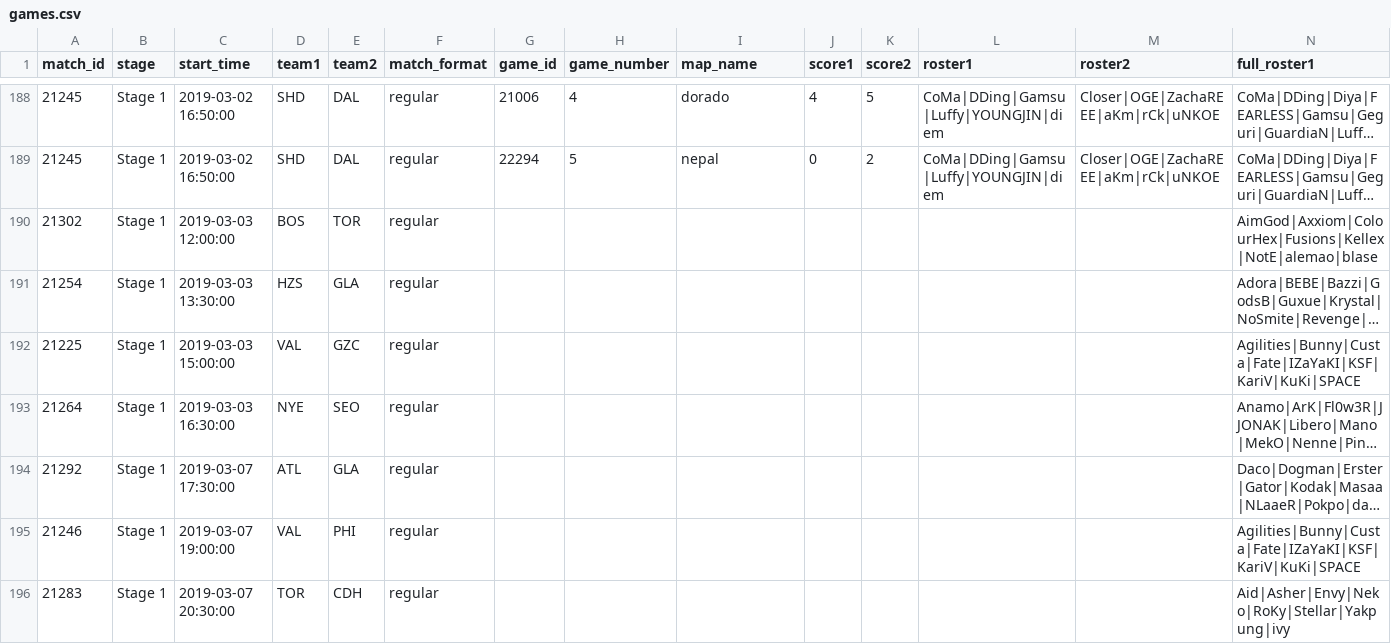
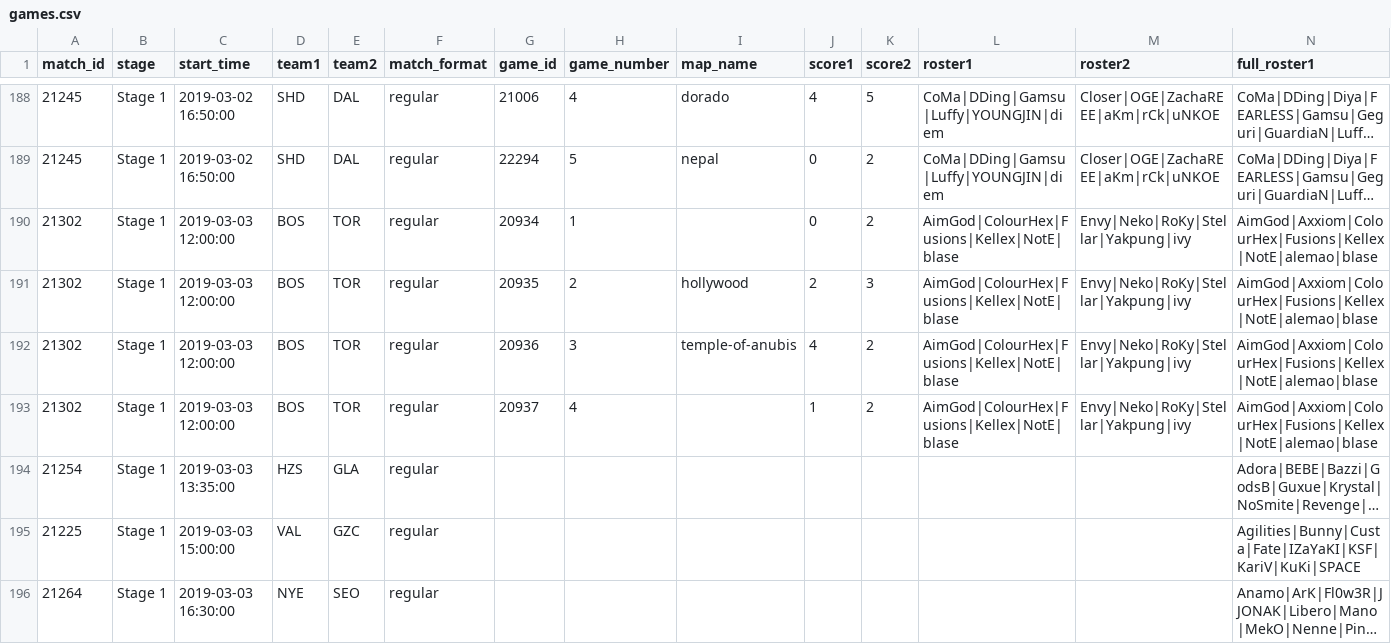
Before and after one commit to ClumsyLee/owl-sr, a CSV file: games.csv, drawn as a sheet; only a part is shown, gaps mark what is left out; the shorter side is filled out with more unchanged rows; long unchanged cells end in …; addresses are those after the commit; rows hold the shown columns only; the diff names each change by its address in the sheet, - before the commit and + after, or states it on an @@ line.

Commit message:
Update data.

```diff
--- a/games.csv
+++ b/games.csv
-G190 (game_id): (empty)
+G190 (game_id): 20934
-H190 (game_number): (empty)
+H190 (game_number): 1
-J190 (score1): (empty)
+J190 (score1): 0
-K190 (score2): (empty)
+K190 (score2): 2
-L190 (roster1): (empty)
+L190 (roster1): AimGod|ColourHex|Fusions|Kellex|NotE|blase
-M190 (roster2): (empty)
+M190 (roster2): Envy|Neko|RoKy|Stellar|Yakpung|ivy
+row 191: 21302 | Stage 1 | 2019-03-03 12:00:00 | BOS | TOR | regular | 20935 | 2 | hollywood | 2 | 3 | AimGod|ColourHex|Fusions|Kellex|NotE|blase | Envy|Neko|RoKy|Stellar|Yakpung|ivy | AimGod|Axxiom|ColourHex|Fusions|Kellex|NotE|alemao|blase
+row 192: 21302 | Stage 1 | 2019-03-03 12:00:00 | BOS | TOR | regular | 20936 | 3 | temple-of-anubis | 4 | 2 | AimGod|ColourHex|Fusions|Kellex|NotE|blase | Envy|Neko|RoKy|Stellar|Yakpung|ivy | AimGod|Axxiom|ColourHex|Fusions|Kellex|NotE|alemao|blase
+row 193: 21302 | Stage 1 | 2019-03-03 12:00:00 | BOS | TOR | regular | 20937 | 4 |  | 1 | 2 | AimGod|ColourHex|Fusions|Kellex|NotE|blase | Envy|Neko|RoKy|Stellar|Yakpung|ivy | AimGod|Axxiom|ColourHex|Fusions|Kellex|NotE|alemao|blase
-C194 (start_time): 2019-03-03 13:30:00
+C194 (start_time): 2019-03-03 13:35:00
```
Also changed, not shown: ratings.csv, 8 other files.
